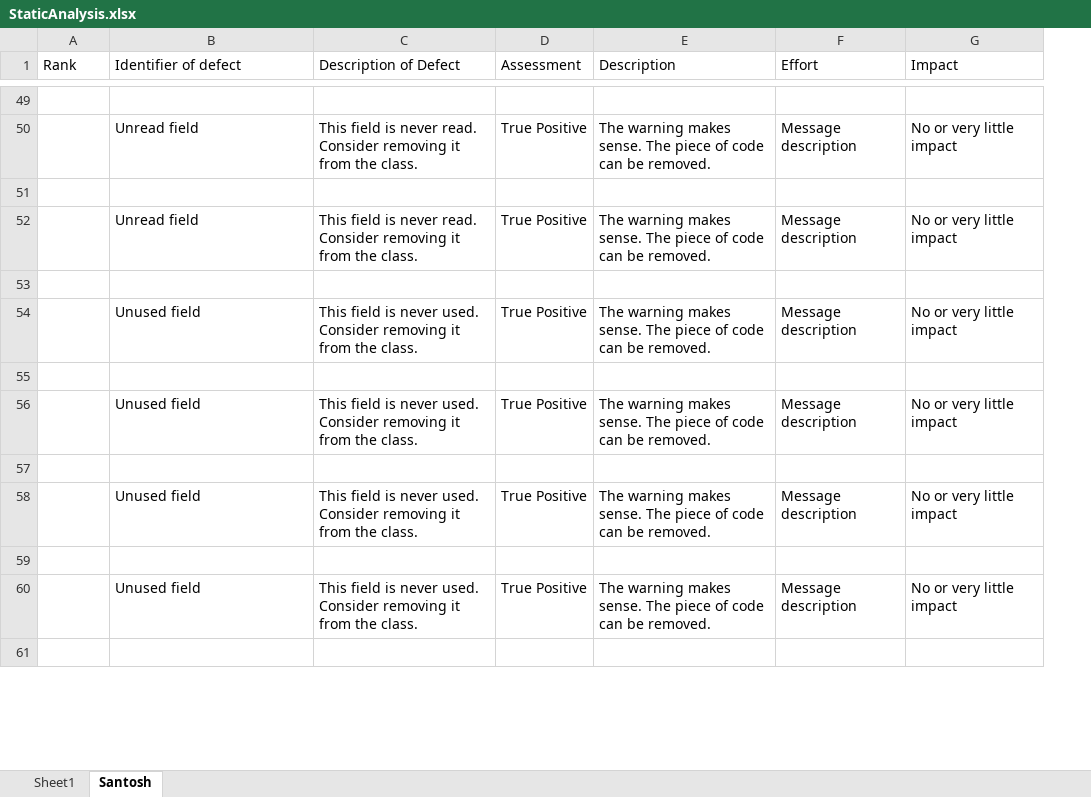
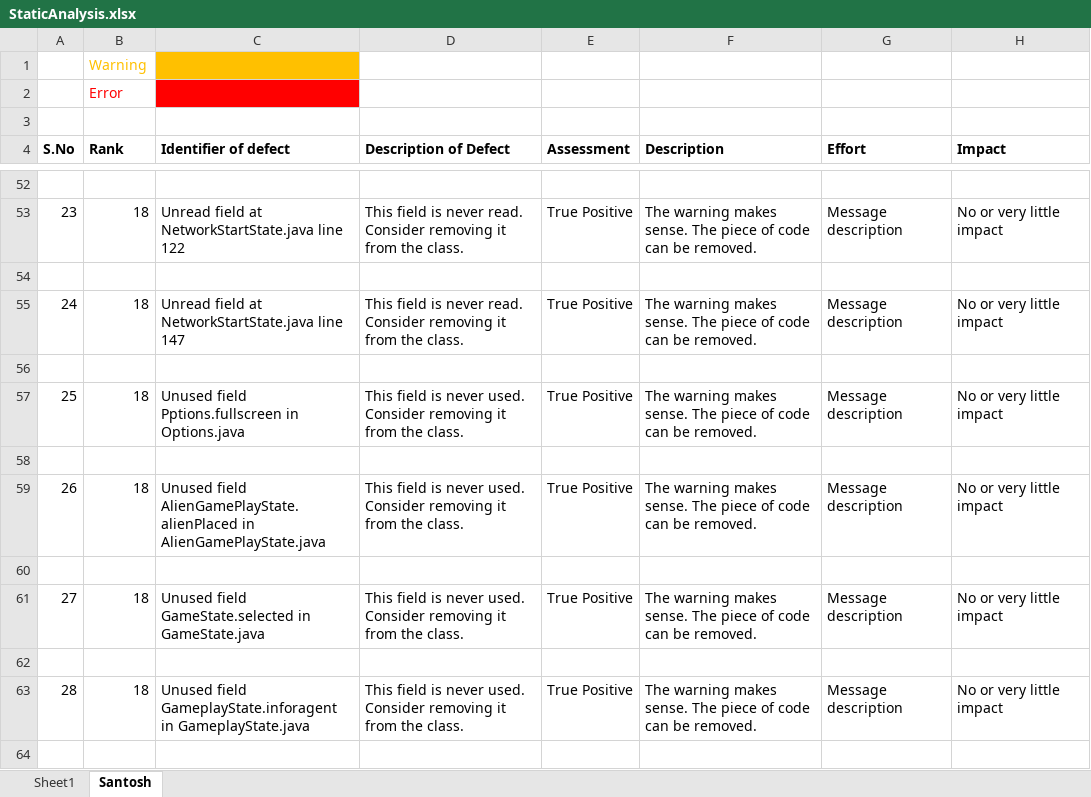
Before and after one commit to santoshshah1/SpaxeHilk, an Excel workbook: StaticAnalysis.xlsx, sheet Santosh, drawn as a sheet; only a part is shown, gaps mark what is left out; values as stored, in another font and other column widths than the file's, no borders; addresses are those after the commit; the diff covers the shown part only; the diff names each change by its address in the sheet, - before the commit and + after, or states it on an @@ line.

Commit message:
Add high impact bugs and bugs identifier

```diff
--- a/StaticAnalysis.xlsx (sheet Santosh)
+++ b/StaticAnalysis.xlsx (sheet Santosh)
+column A (S.No), rows 53-63: 23 |  | 24 |  | 25 |  | 26 |  | 27 |  | 28
+row 1:  | Warning
+row 2:  | Error
+row 3: (empty)
-B4:H4 bold: off
+B4:H4 bold: on
-B53 (Rank): (empty)
+B53 (Rank): 18
-C53 (Identifier of defect): Unread field
+C53 (Identifier of defect): Unread field at NetworkStartState.java line 122
-B55 (Rank): (empty)
+B55 (Rank): 18
-C55 (Identifier of defect): Unread field
+C55 (Identifier of defect): Unread field at NetworkStartState.java line 147
-B57 (Rank): (empty)
+B57 (Rank): 18
-C57 (Identifier of defect): Unused field
+C57 (Identifier of defect): Unused field Pptions.fullscreen in Options.java
-B59 (Rank): (empty)
+B59 (Rank): 18
-C59 (Identifier of defect): Unused field
+C59 (Identifier of defect): Unused field AlienGamePlayState.alienPlaced in AlienGamePlayState.java
-B61 (Rank): (empty)
+B61 (Rank): 18
-C61 (Identifier of defect): Unused field
+C61 (Identifier of defect): Unused field GameState.selected in GameState.java
-B63 (Rank): (empty)
+B63 (Rank): 18
-C63 (Identifier of defect): Unused field
+C63 (Identifier of defect): Unused field GameplayState.inforagent in GameplayState.java
```
Also changed, not shown: 19 added rows, 45 edited cells and cell formats elsewhere in this sheet.
